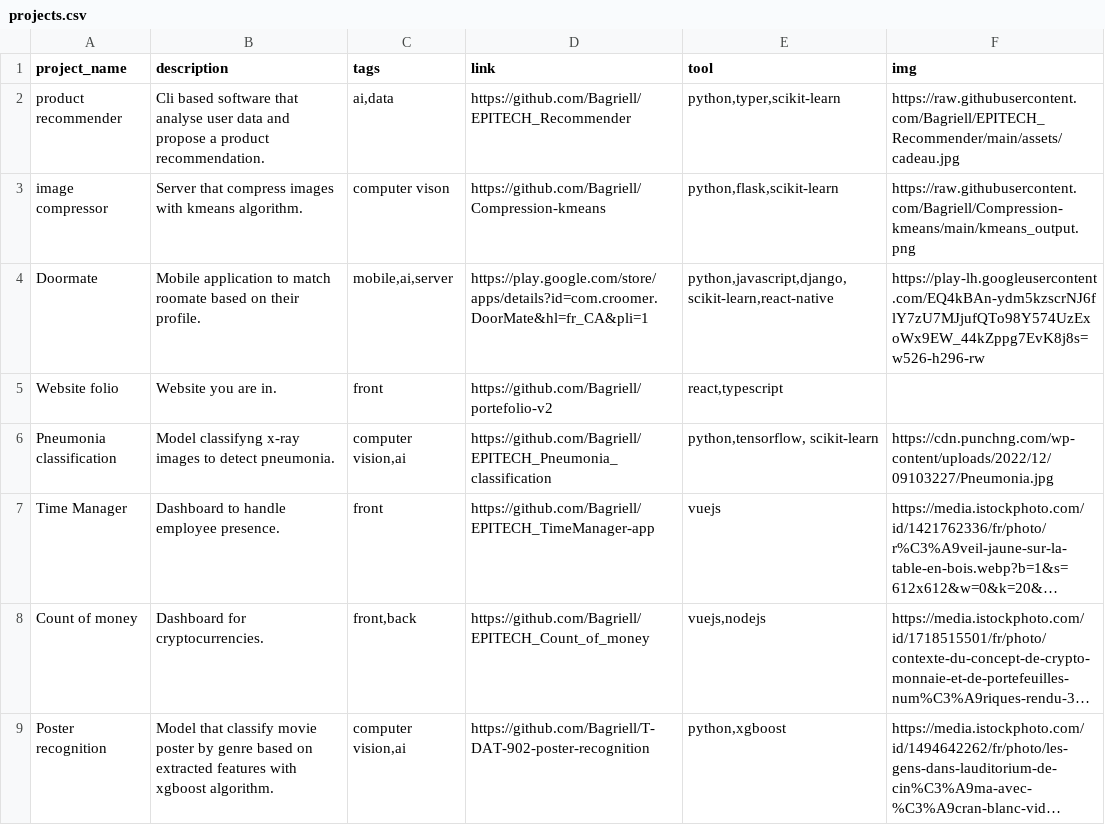
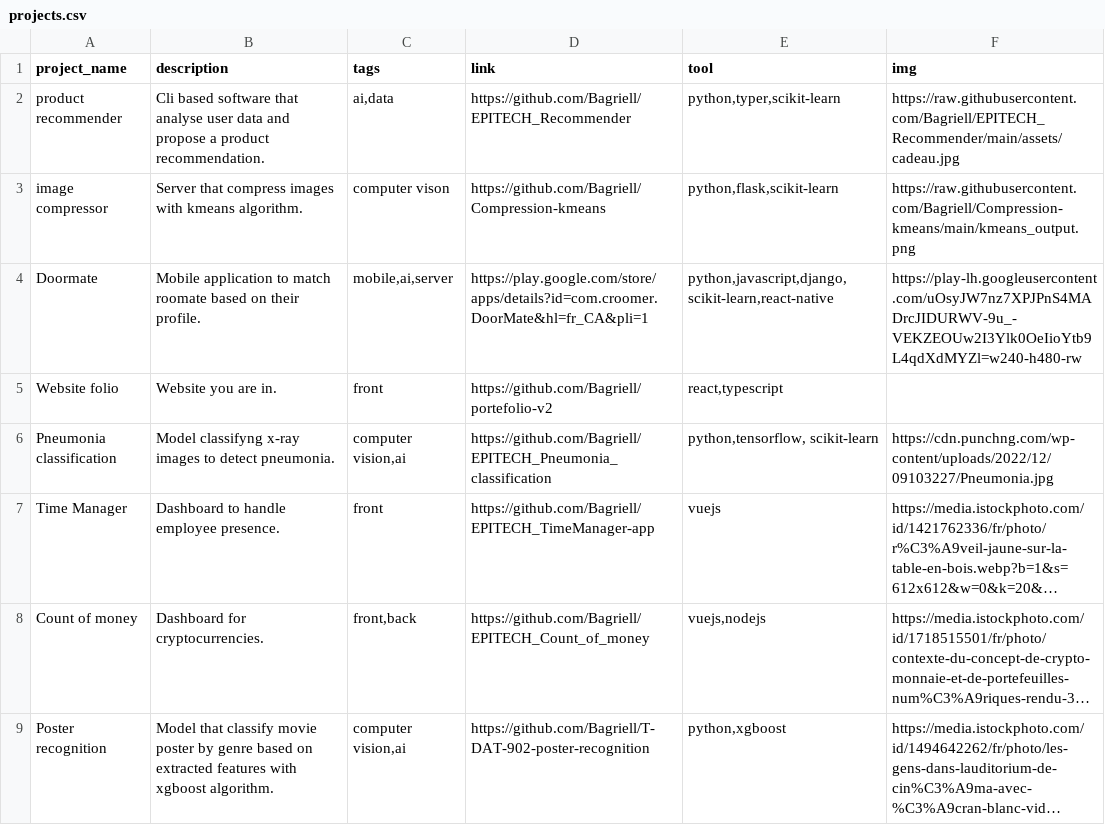
Before and after one commit to Bagriell/portefolio-v2, a CSV file: portefolio/src/pages/Projects/projects.csv, drawn as a sheet; long unchanged cells end in ….

```diff
--- a/portefolio/src/pages/Projects/projects.csv
+++ b/portefolio/src/pages/Projects/projects.csv
@@ -3,3 +3,3 @@ product recommender,Cli based software that analyse user data and propose a prod
 image compressor,Server that compress images with kmeans algorithm.,computer vison,https://github.com/Bagriell/Compression-kmeans,"python,flask,scikit-learn",https://raw.githubusercontent.com/Bagriell/Compression-kmeans/main/kmeans_output.png
-Doormate,Mobile application to match roomate based on their profile.,"mobile,ai,server",https://play.google.com/store/apps/details?id=com.croomer.DoorMate&hl=fr_CA&pli=1,"python,javascript,django,scikit-learn,react-native",https://play-lh.googleusercontent.com/EQ4kBAn-ydm5kzscrNJ6flY7zU7MJjufQTo98Y574UzExoWx9EW_44kZppg7EvK8j8s=w526-h296-rw
+Doormate,Mobile application to match roomate based on their profile.,"mobile,ai,server",https://play.google.com/store/apps/details?id=com.croomer.DoorMate&hl=fr_CA&pli=1,"python,javascript,django,scikit-learn,react-native",https://play-lh.googleusercontent.com/uOsyJW7nz7XPJPnS4MADrcJIDURWV-9u_-VEKZEOUw2I3Ylk0OeIioYtb9L4qdXdMYZl=w240-h480-rw
 Website folio,Website you are in.,front,https://github.com/Bagriell/portefolio-v2,"react,typescript",
```
Also changed, not shown: 11 other files.
